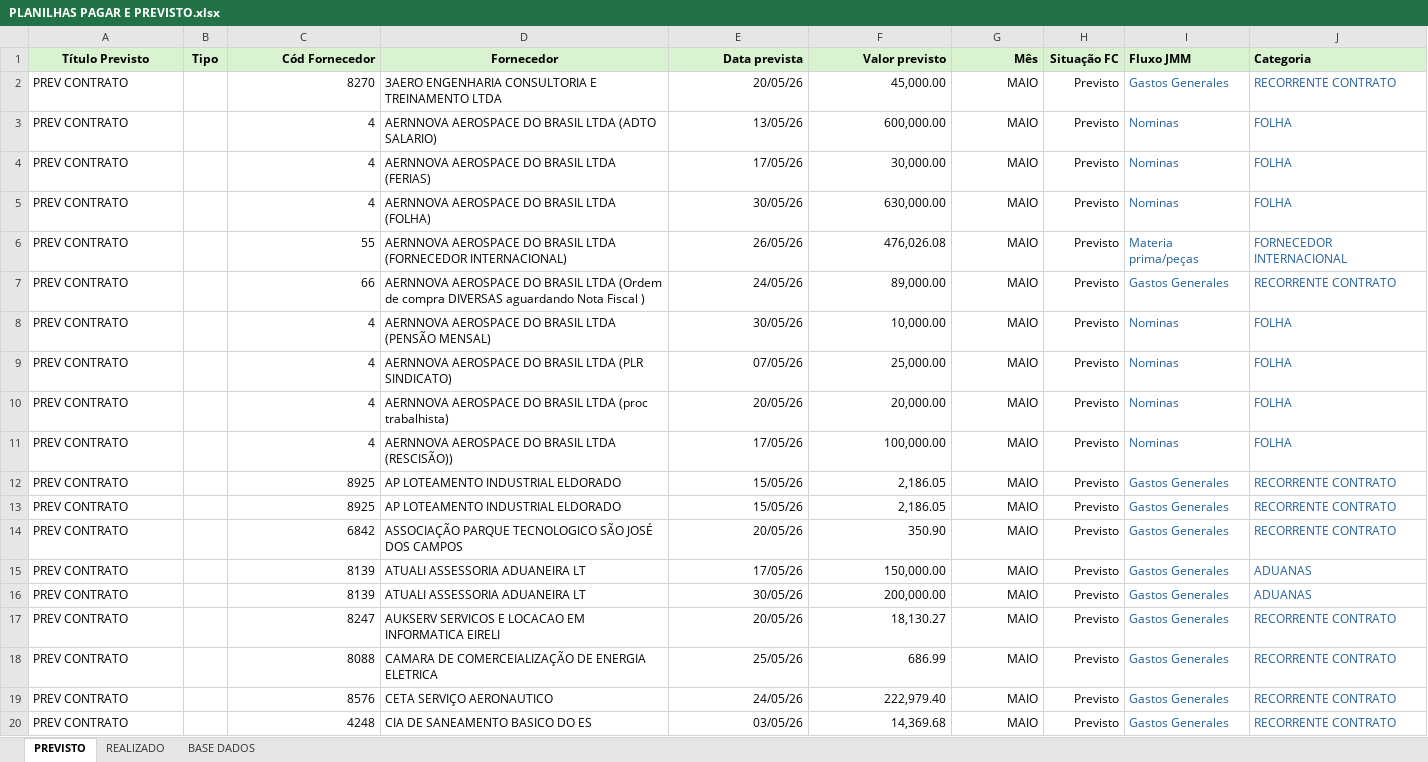
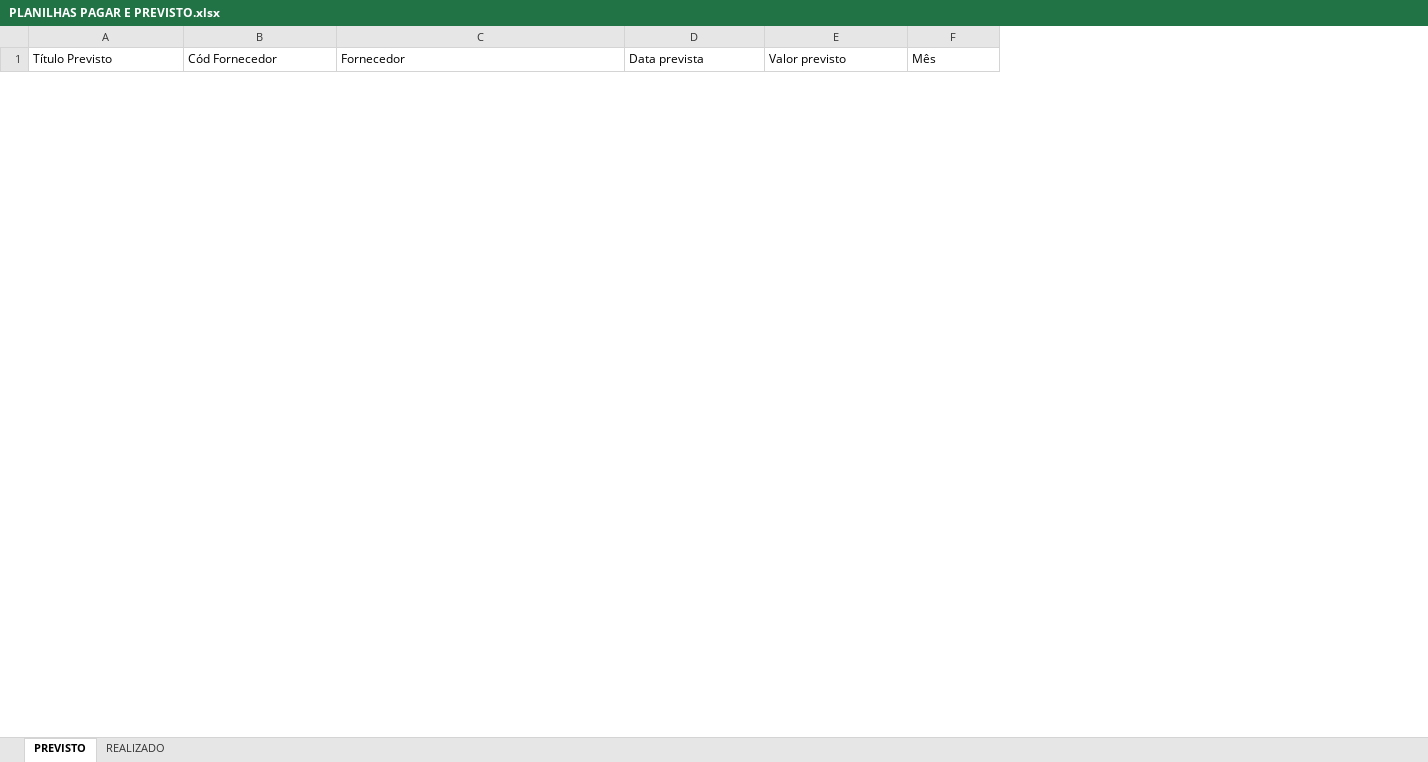
Before and after one commit to alanmrj01/contas_a_pagar, an Excel workbook: samples/PLANILHAS PAGAR E PREVISTO.xlsx, sheet PREVISTO, drawn as a sheet; only a part is shown; values as stored, in another font and other column widths than the file's, no borders; removed rows and columns are numbered as before the commit, all else as after; the diff covers the shown part only; the diff names each change by its address in the sheet, - before the commit and + after, or states it on an @@ line.

```diff
--- a/samples/PLANILHAS PAGAR E PREVISTO.xlsx (sheet PREVISTO)
+++ b/samples/PLANILHAS PAGAR E PREVISTO.xlsx (sheet PREVISTO)
-sheet tab: BASE DADOS
-column B (Tipo), empty
-column H (Situação FC), empty
-column I (Fluxo JMM), empty
-column J (Categoria), empty
@@ A1 fill: #D9F2D0 → none, bold: on → off, alignment: center → left @@
@@ B1:F1 fill: #D9F2D0 → none, bold: on → off @@
-B1 alignment: right
+B1 alignment: left
-C1 alignment: center
+C1 alignment: left
-D1:F1 alignment: right
+D1:F1 alignment: left
-row 2: PREV CONTRATO |  | 8270 | 3AERO ENGENHARIA CONSULTORIA E TREINAMENTO LTDA | 20/05/26 | 45,000.00 | MAIO | Previsto | Gastos Generales | RECORRENTE CONTRATO
-row 3: PREV CONTRATO |  | 4 | AERNNOVA AEROSPACE DO BRASIL LTDA (ADTO SALARIO) | 13/05/26 | 600,000.00 | MAIO | Previsto | Nominas | FOLHA
-row 4: PREV CONTRATO |  | 4 | AERNNOVA AEROSPACE DO BRASIL LTDA (FERIAS) | 17/05/26 | 30,000.00 | MAIO | Previsto | Nominas | FOLHA
-row 5: PREV CONTRATO |  | 4 | AERNNOVA AEROSPACE DO BRASIL LTDA (FOLHA) | 30/05/26 | 630,000.00 | MAIO | Previsto | Nominas | FOLHA
-row 6: PREV CONTRATO |  | 55 | AERNNOVA AEROSPACE DO BRASIL LTDA (FORNECEDOR INTERNACIONAL) | 26/05/26 | 476,026.08 | MAIO | Previsto | Materia prima/peças | FORNECEDOR INTERNACIONAL
-row 7: PREV CONTRATO |  | 66 | AERNNOVA AEROSPACE DO BRASIL LTDA (Ordem de compra DIVERSAS aguardando Nota Fiscal ) | 24/05/26 | 89,000.00 | MAIO | Previsto | Gastos Generales | RECORRENTE CONTRATO
-row 8: PREV CONTRATO |  | 4 | AERNNOVA AEROSPACE DO BRASIL LTDA (PENSÃO MENSAL) | 30/05/26 | 10,000.00 | MAIO | Previsto | Nominas | FOLHA
-row 9: PREV CONTRATO |  | 4 | AERNNOVA AEROSPACE DO BRASIL LTDA (PLR SINDICATO) | 07/05/26 | 25,000.00 | MAIO | Previsto | Nominas | FOLHA
-row 10: PREV CONTRATO |  | 4 | AERNNOVA AEROSPACE DO BRASIL LTDA (proc trabalhista) | 20/05/26 | 20,000.00 | MAIO | Previsto | Nominas | FOLHA
-row 11: PREV CONTRATO |  | 4 | AERNNOVA AEROSPACE DO BRASIL LTDA (RESCISÃO)) | 17/05/26 | 100,000.00 | MAIO | Previsto | Nominas | FOLHA
-row 12: PREV CONTRATO |  | 8925 | AP LOTEAMENTO INDUSTRIAL ELDORADO | 15/05/26 | 2,186.05 | MAIO | Previsto | Gastos Generales | RECORRENTE CONTRATO
-row 13: PREV CONTRATO |  | 8925 | AP LOTEAMENTO INDUSTRIAL ELDORADO | 15/05/26 | 2,186.05 | MAIO | Previsto | Gastos Generales | RECORRENTE CONTRATO
-row 14: PREV CONTRATO |  | 6842 | ASSOCIAÇÃO PARQUE TECNOLOGICO SÃO JOSÉ DOS CAMPOS | 20/05/26 | 350.90 | MAIO | Previsto | Gastos Generales | RECORRENTE CONTRATO
-row 15: PREV CONTRATO |  | 8139 | ATUALI ASSESSORIA ADUANEIRA LT | 17/05/26 | 150,000.00 | MAIO | Previsto | Gastos Generales | ADUANAS
-row 16: PREV CONTRATO |  | 8139 | ATUALI ASSESSORIA ADUANEIRA LT | 30/05/26 | 200,000.00 | MAIO | Previsto | Gastos Generales | ADUANAS
-row 17: PREV CONTRATO |  | 8247 | AUKSERV SERVICOS E LOCACAO EM INFORMATICA EIRELI | 20/05/26 | 18,130.27 | MAIO | Previsto | Gastos Generales | RECORRENTE CONTRATO
-row 18: PREV CONTRATO |  | 8088 | CAMARA DE COMERCEIALIZAÇÃO DE ENERGIA ELETRICA | 25/05/26 | 686.99 | MAIO | Previsto | Gastos Generales | RECORRENTE CONTRATO
-row 19: PREV CONTRATO |  | 8576 | CETA SERVIÇO AERONAUTICO | 24/05/26 | 222,979.40 | MAIO | Previsto | Gastos Generales | RECORRENTE CONTRATO
-row 20: PREV CONTRATO |  | 4248 | CIA DE SANEAMENTO BASICO DO ES | 03/05/26 | 14,369.68 | MAIO | Previsto | Gastos Generales | RECORRENTE CONTRATO
```
Also changed, not shown: 4 added rows and 77 removed rows elsewhere in this sheet, sheet REALIZADO, 24 other files.
